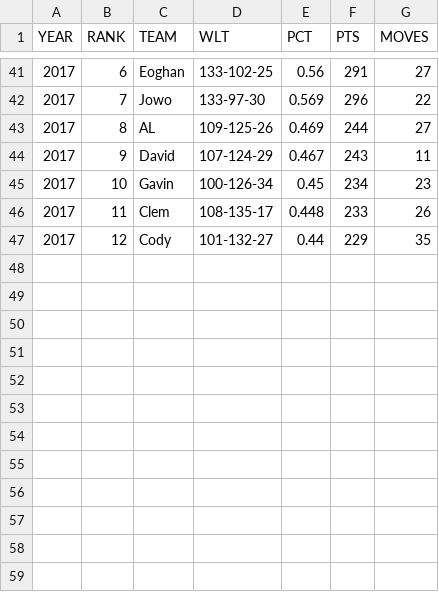
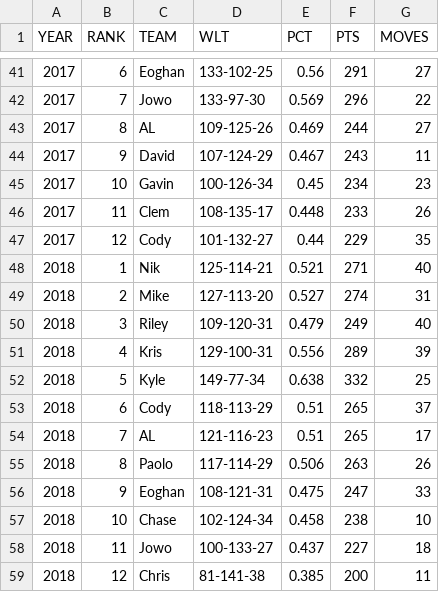
Before and after one commit to mbcalles/FantasyHockey, a CSV file: FantasyHockeyResults2014-2017.csv, drawn as a sheet; only a part is shown, gaps mark what is left out; the diff names each change by its address in the sheet, - before the commit and + after, or states it on an @@ line.

Commit message:
Update FantasyHockeyResults2014-2017.csv

```diff
--- a/FantasyHockeyResults2014-2017.csv
+++ b/FantasyHockeyResults2014-2017.csv
+row 48: 2018 | 1 | Nik | 125-114-21 | 0.521 | 271 | 40
+row 49: 2018 | 2 | Mike | 127-113-20 | 0.527 | 274 | 31
+row 50: 2018 | 3 | Riley | 109-120-31 | 0.479 | 249 | 40
+row 51: 2018 | 4 | Kris | 129-100-31 | 0.556 | 289 | 39
+row 52: 2018 | 5 | Kyle | 149-77-34 | 0.638 | 332 | 25
+row 53: 2018 | 6 | Cody | 118-113-29 | 0.51 | 265 | 37
+row 54: 2018 | 7 | AL | 121-116-23 | 0.51 | 265 | 17
+row 55: 2018 | 8 | Paolo | 117-114-29 | 0.506 | 263 | 26
+row 56: 2018 | 9 | Eoghan | 108-121-31 | 0.475 | 247 | 33
+row 57: 2018 | 10 | Chase | 102-124-34 | 0.458 | 238 | 10
+row 58: 2018 | 11 | Jowo | 100-133-27 | 0.437 | 227 | 18
+row 59: 2018 | 12 | Chris | 81-141-38 | 0.385 | 200 | 11
```
